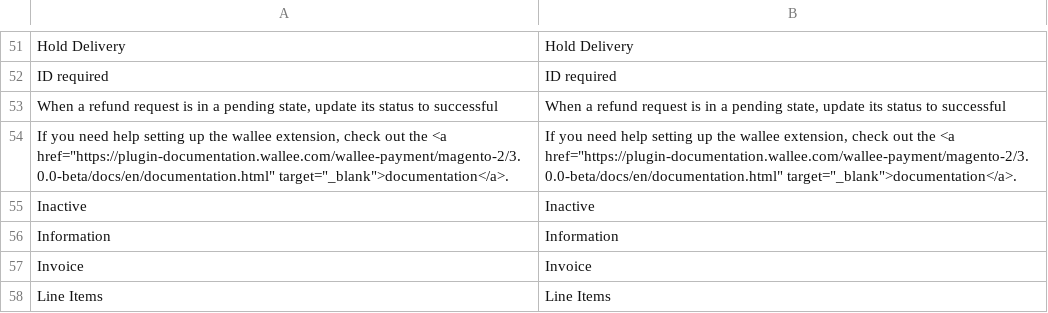
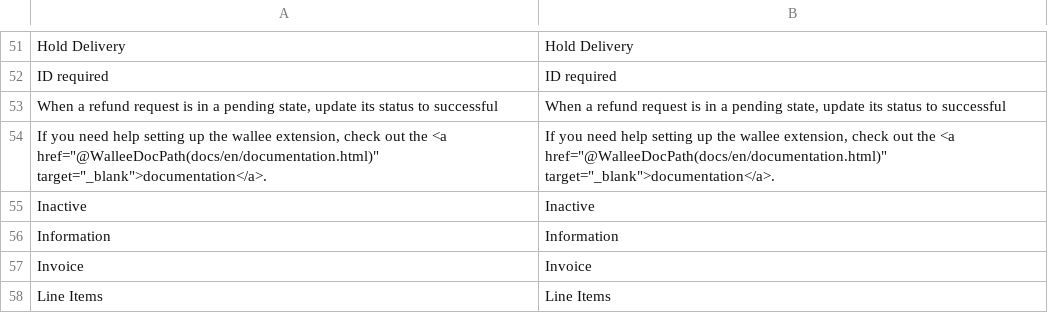
Before and after one commit to wallee-payment/magento-2, a CSV file: i18n/en_US.csv, drawn as a sheet; only a part is shown, gaps mark what is left out.

```diff
--- a/i18n/en_US.csv
+++ b/i18n/en_US.csv
@@ -53,3 +53,3 @@
 "When a refund request is in a pending state, update its status to successful", "When a refund request is in a pending state, update its status to successful"
-"If you need help setting up the wallee extension, check out the <a href=""https://plugin-documentation.wallee.com/wallee-payment/magento-2/3.0.0-beta/docs/en/documentation.html"" target=""_blank"">documentation</a>.","If you need help setting up the wallee extension, check out the <a href=""https://plugin-documentation.wallee.com/wallee-payment/magento-2/3.0.0-beta/docs/en/documentation.html"" target=""_blank"">documentation</a>."
+"If you need help setting up the wallee extension, check out the <a href=""@WalleeDocPath(docs/en/documentation.html)"" target=""_blank"">documentation</a>.","If you need help setting up the wallee extension, check out the <a href=""@WalleeDocPath(docs/en/documentation.html)"" target=""_blank"">documentation</a>."
 "Inactive","Inactive"
```
Also changed, not shown: i18n/de_CH.csv, i18n/de_DE.csv, 14 other files.
